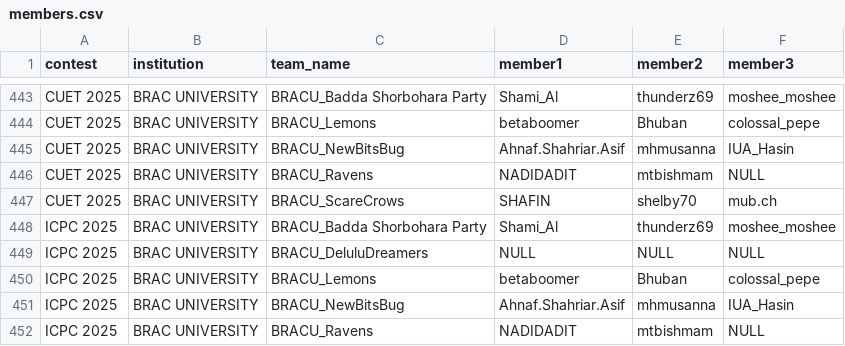
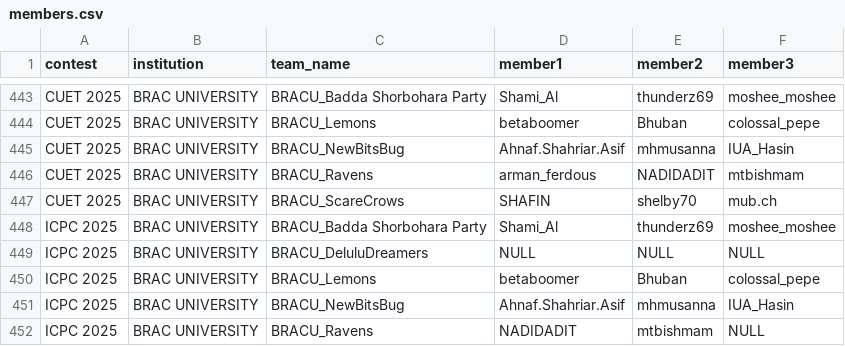
Before and after one commit to infi9itea/Biscuit-Rating, a CSV file: members/data/members.csv, drawn as a sheet; only a part is shown, gaps mark what is left out.

```diff
--- a/members/data/members.csv
+++ b/members/data/members.csv
@@ -445,3 +445,3 @@ CUET 2025,BRAC UNIVERSITY,BRACU_Lemons,betaboomer,Bhuban,colossal_pepe
 CUET 2025,BRAC UNIVERSITY,BRACU_NewBitsBug,Ahnaf.Shahriar.Asif,mhmusanna,IUA_Hasin
-CUET 2025,BRAC UNIVERSITY,BRACU_Ravens,NADIDADIT,mtbishmam,NULL
+CUET 2025,BRAC UNIVERSITY,BRACU_Ravens,arman_ferdous,NADIDADIT,mtbishmam
 CUET 2025,BRAC UNIVERSITY,BRACU_ScareCrows,SHAFIN,shelby70,mub.ch
```
Also changed, not shown: contestant_rating/output/history.csv, contestant_rating/output/ratings.csv, 1 other file.
